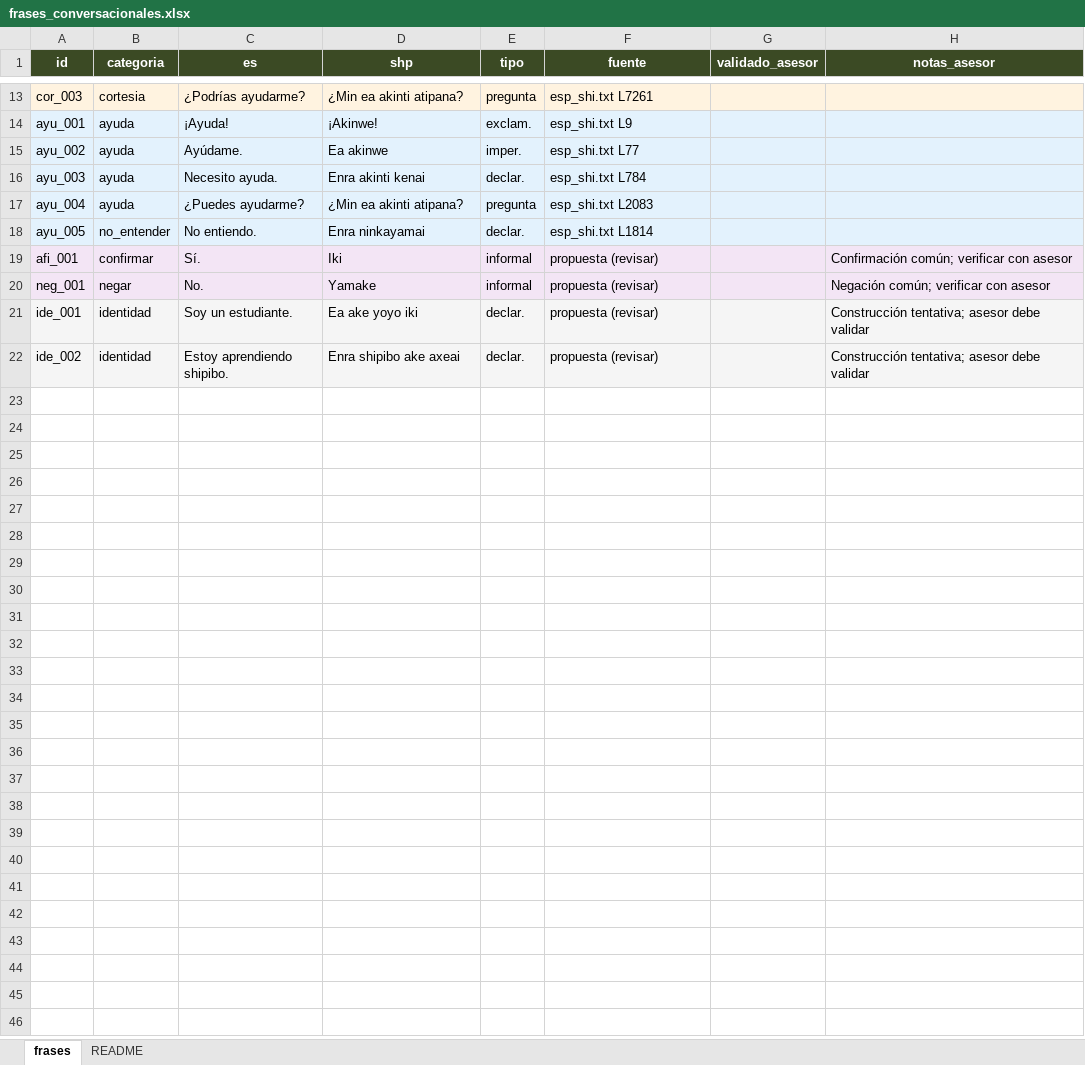
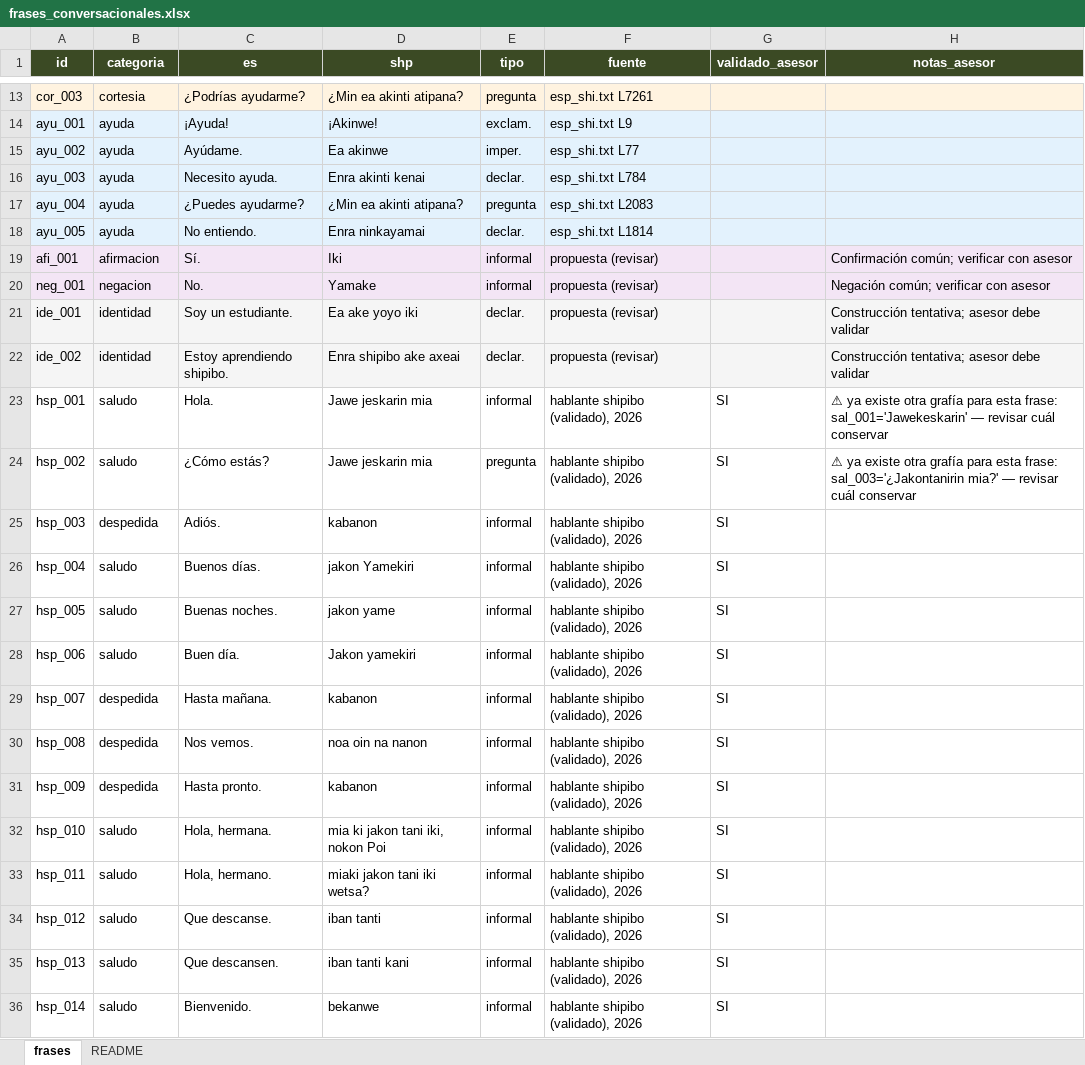
Before and after one commit to gabo2912/chatbot-shi, an Excel workbook: actions/corpus/frases_conversacionales.xlsx, sheet frases, drawn as a sheet; only a part is shown, gaps mark what is left out; values as stored, in another font and other column widths than the file's, no borders; charts and pictures not drawn; the diff covers the shown part only; the diff names each change by its address in the sheet, - before the commit and + after, or states it on an @@ line.

```diff
--- a/actions/corpus/frases_conversacionales.xlsx (sheet frases)
+++ b/actions/corpus/frases_conversacionales.xlsx (sheet frases)
-B18 (categoria): no_entender
+B18 (categoria): ayuda
-B19 (categoria): confirmar
+B19 (categoria): afirmacion
-B20 (categoria): negar
+B20 (categoria): negacion
+row 23: hsp_001 | saludo | Hola. | Jawe jeskarin mia | informal | hablante shipibo (validado), 2026 | SI | ⚠ ya existe otra grafía para esta frase: sal_001='Jawekeskarin' — revisar cuál conservar
+row 24: hsp_002 | saludo | ¿Cómo estás? | Jawe jeskarin mia | pregunta | hablante shipibo (validado), 2026 | SI | ⚠ ya existe otra grafía para esta frase: sal_003='¿Jakontanirin mia?' — revisar cuál conservar
+row 25: hsp_003 | despedida | Adiós. | kabanon | informal | hablante shipibo (validado), 2026 | SI
+row 26: hsp_004 | saludo | Buenos días. | jakon Yamekiri | informal | hablante shipibo (validado), 2026 | SI
+row 27: hsp_005 | saludo | Buenas noches. | jakon yame | informal | hablante shipibo (validado), 2026 | SI
+row 28: hsp_006 | saludo | Buen día. | Jakon yamekiri | informal | hablante shipibo (validado), 2026 | SI
+row 29: hsp_007 | despedida | Hasta mañana. | kabanon | informal | hablante shipibo (validado), 2026 | SI
+row 30: hsp_008 | despedida | Nos vemos. | noa oin na nanon | informal | hablante shipibo (validado), 2026 | SI
+row 31: hsp_009 | despedida | Hasta pronto. | kabanon | informal | hablante shipibo (validado), 2026 | SI
+row 32: hsp_010 | saludo | Hola, hermana. | mia ki jakon tani iki, nokon Poi | informal | hablante shipibo (validado), 2026 | SI
+row 33: hsp_011 | saludo | Hola, hermano. | miaki jakon tani iki wetsa? | informal | hablante shipibo (validado), 2026 | SI
+row 34: hsp_012 | saludo | Que descanse. | iban tanti | informal | hablante shipibo (validado), 2026 | SI
+row 35: hsp_013 | saludo | Que descansen. | iban tanti kani | informal | hablante shipibo (validado), 2026 | SI
+row 36: hsp_014 | saludo | Bienvenido. | bekanwe | informal | hablante shipibo (validado), 2026 | SI
```
Also changed, not shown: 44 added rows elsewhere in this sheet, charts or pictures, 6 other files.
